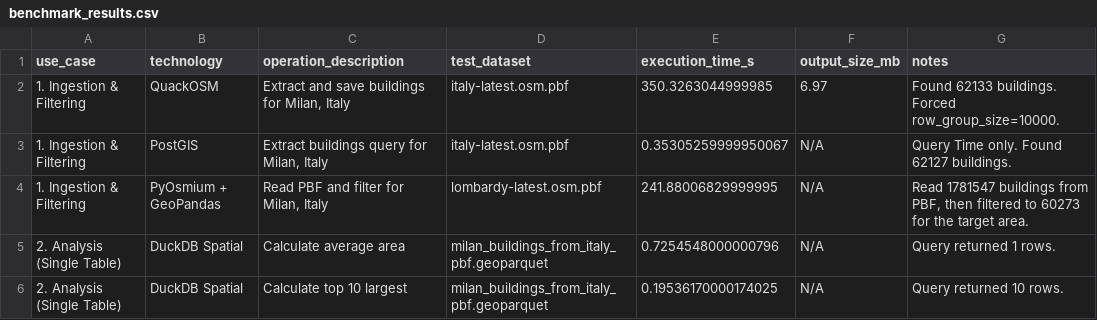
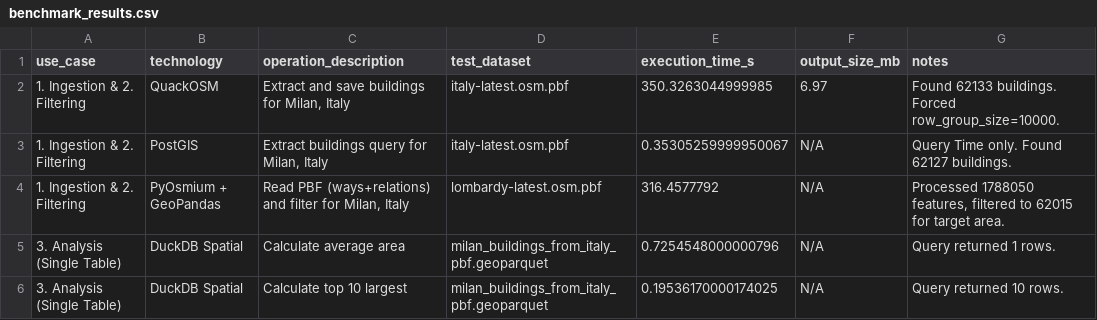
Before and after one commit to dimuzzo/testing-project, a CSV file: UseCasesManagement/results/benchmark_results.csv, drawn as a sheet.

Commit message:
Modified the entire script for the GeoPandas+PyOsmium test for UseCases 1 and 2, now we extract not only the ways, but even the relations from the datasets, so we can avoid large discrepancies with the other technologies (before 60237 now 62015).

```diff
--- a/UseCasesManagement/results/benchmark_results.csv
+++ b/UseCasesManagement/results/benchmark_results.csv
@@ -1,6 +1,6 @@
 use_case,technology,operation_description,test_dataset,execution_time_s,output_size_mb,notes
-1. Ingestion & Filtering,QuackOSM,"Extract and save buildings for Milan, Italy",italy-latest.osm.pbf,350.3263044999985,6.97,Found 62133 buildings. Forced row_group_size=10000.
-1. Ingestion & Filtering,PostGIS,"Extract buildings query for Milan, Italy",italy-latest.osm.pbf,0.35305259999950067,N/A,Query Time only. Found 62127 buildings.
-1. Ingestion & Filtering,PyOsmium + GeoPandas,"Read PBF and filter for Milan, Italy",lombardy-latest.osm.pbf,241.88006829999995,N/A,"Read 1781547 buildings from PBF, then filtered to 60273 for the target area."
-2. Analysis (Single Table),DuckDB Spatial,Calculate average area,milan_buildings_from_italy_pbf.geoparquet,0.7254548000000796,N/A,Query returned 1 rows.
-2. Analysis (Single Table),DuckDB Spatial,Calculate top 10 largest,milan_buildings_from_italy_pbf.geoparquet,0.19536170000174025,N/A,Query returned 10 rows.
+1. Ingestion & 2. Filtering,QuackOSM,"Extract and save buildings for Milan, Italy",italy-latest.osm.pbf,350.3263044999985,6.97,Found 62133 buildings. Forced row_group_size=10000.
+1. Ingestion & 2. Filtering,PostGIS,"Extract buildings query for Milan, Italy",italy-latest.osm.pbf,0.35305259999950067,N/A,Query Time only. Found 62127 buildings.
+1. Ingestion & 2. Filtering,PyOsmium + GeoPandas,"Read PBF (ways+relations) and filter for Milan, Italy",lombardy-latest.osm.pbf,316.4577792,N/A,"Processed 1788050 features, filtered to 62015 for target area."
+3. Analysis (Single Table),DuckDB Spatial,Calculate average area,milan_buildings_from_italy_pbf.geoparquet,0.7254548000000796,N/A,Query returned 1 rows.
+3. Analysis (Single Table),DuckDB Spatial,Calculate top 10 largest,milan_buildings_from_italy_pbf.geoparquet,0.19536170000174025,N/A,Query returned 10 rows.
```
Also changed, not shown: 1 other file.
